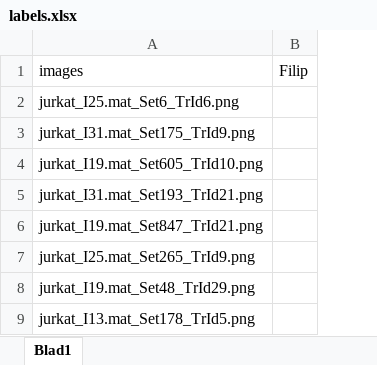
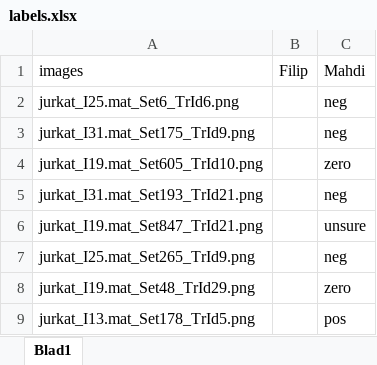
Before and after one commit to FilipLTH/labeling_I13_19_25_31, an Excel workbook: tools/labels.xlsx, sheet Blad1, drawn as a sheet; only a part is shown; values as stored, in another font and other column widths than the file's, no borders; the diff names each change by its address in the sheet, - before the commit and + after, or states it on an @@ line.

Commit message:
Label trajectories by Mahdi

```diff
--- a/tools/labels.xlsx (sheet Blad1)
+++ b/tools/labels.xlsx (sheet Blad1)
+column C (Mahdi), rows 2-9: neg | neg | zero | neg | unsure | neg | zero | pos
```
